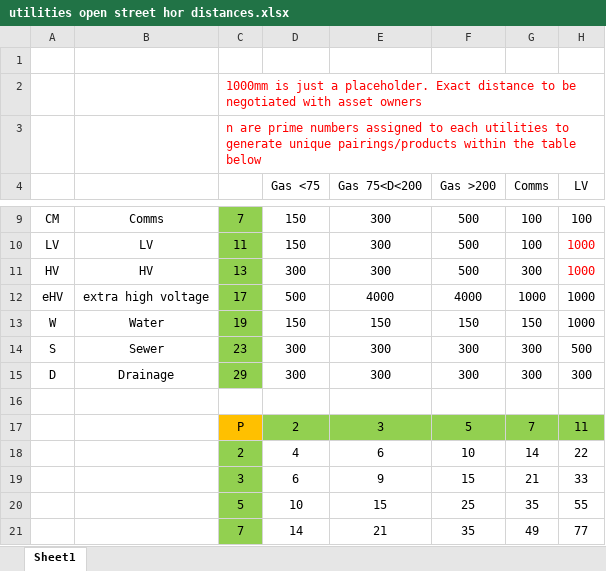
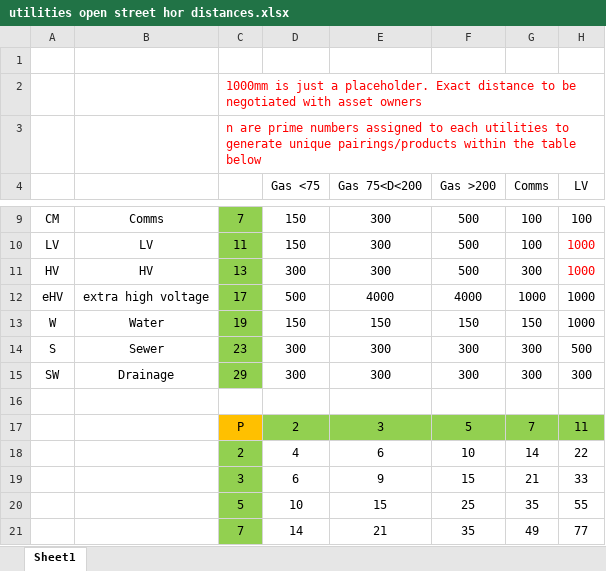
Before and after one commit to mrvillaraza/nsw-open-street-util-horClerances, an Excel workbook: utilities open street hor distances.xlsx, sheet Sheet1, drawn as a sheet; only a part is shown, gaps mark what is left out; values as stored, in another font and other column widths than the file's, no borders; the diff names each change by its address in the sheet, - before the commit and + after, or states it on an @@ line.

```diff
--- a/utilities open street hor distances.xlsx (sheet Sheet1)
+++ b/utilities open street hor distances.xlsx (sheet Sheet1)
-A15: D
+A15: SW
```
Also changed, not shown: 2 other files.
